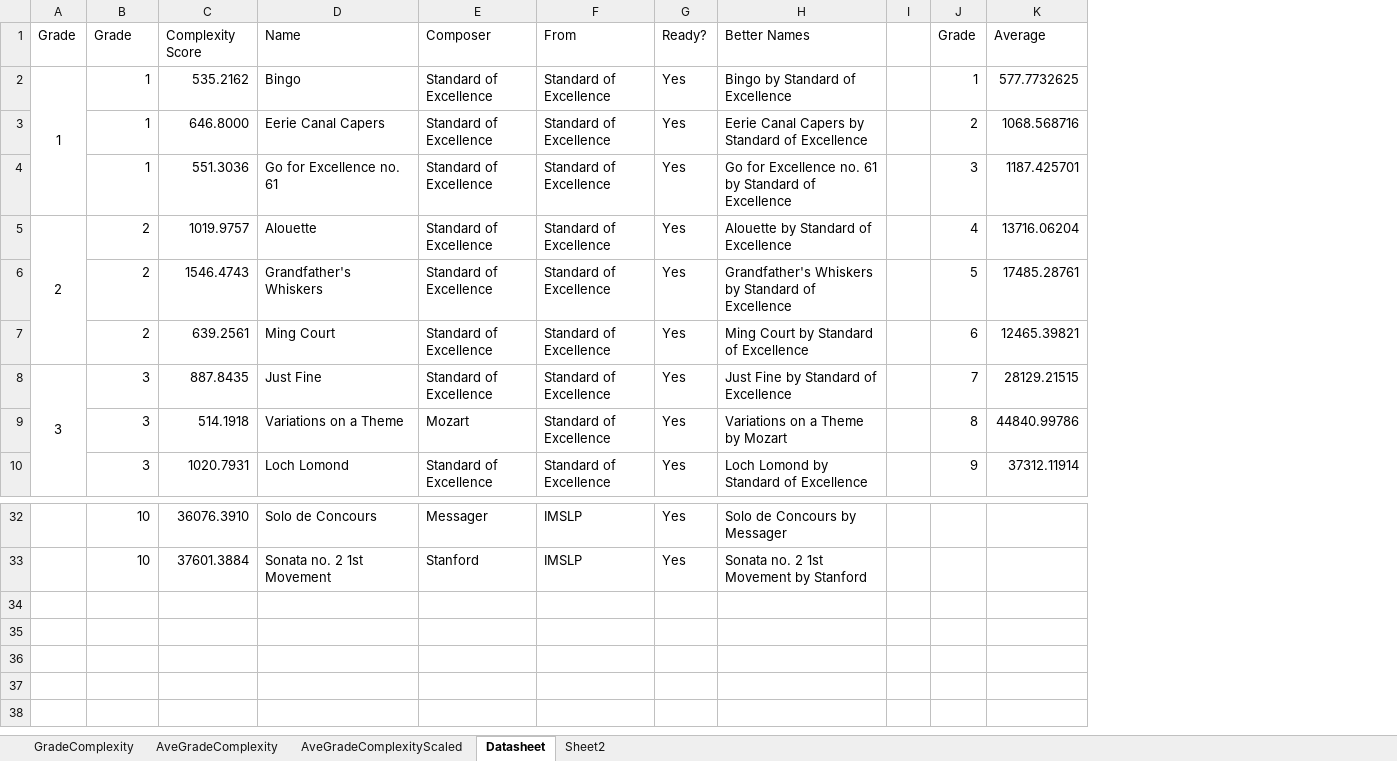
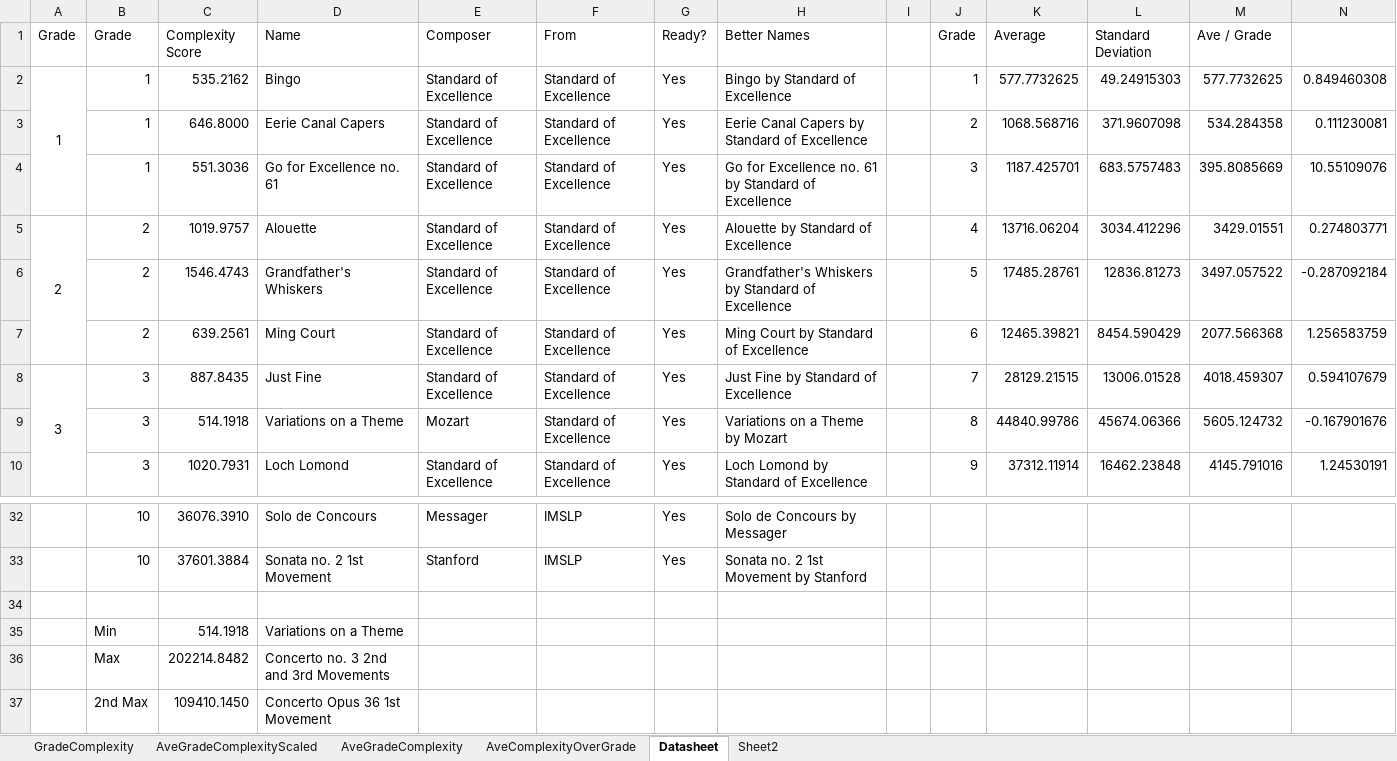
Before and after one commit to xwsxethan/MusicScoring, an Excel workbook: Documents/Data/Graded Pieces and Complexity Scores.xlsx, sheet Datasheet, drawn as a sheet; only a part is shown, gaps mark what is left out; values as stored, in another font and other column widths than the file's, no borders; the diff names each change by its address in the sheet, - before the commit and + after, or states it on an @@ line.

```diff
--- a/Documents/Data/Graded Pieces and Complexity Scores.xlsx (sheet Datasheet)
+++ b/Documents/Data/Graded Pieces and Complexity Scores.xlsx (sheet Datasheet)
+sheet tab: AveComplexityOverGrade
@@ sheet tab order changed: GradeComplexity | AveGradeComplexityScaled | AveGradeComplexity | AveComplexityOverGrade | Datasheet | Sheet2 @@
+column L (Standard Deviation), rows 2-10: 49.24915303 | 371.9607098 | 683.5757483 | 3034.412296 | 12836.81273 | 8454.590429 | 13006.01528 | 45674.06366 | 16462.23848
+column M (Ave / Grade), rows 2-10: 577.7732625 | 534.284358 | 395.8085669 | 3429.01551 | 3497.057522 | 2077.566368 | 4018.459307 | 5605.124732 | 4145.791016
+column N, rows 2-10: 0.849460308 | 0.111230081 | 10.55109076 | 0.274803771 | -0.287092184 | 1.256583759 | 0.594107679 | -0.167901676 | 1.24530191
+row 34: (empty)
+row 35:  | Min | 514.1918 | Variations on a Theme
+row 36:  | Max | 202214.8482 | Concerto no. 3 2nd and 3rd Movements
+row 37:  | 2nd Max | 109410.1450 | Concerto Opus 36 1st Movement
```
Also changed, not shown: charts or pictures, Documents/Data/DifferencesWithAudiveris.xlsx, 7 other files.
